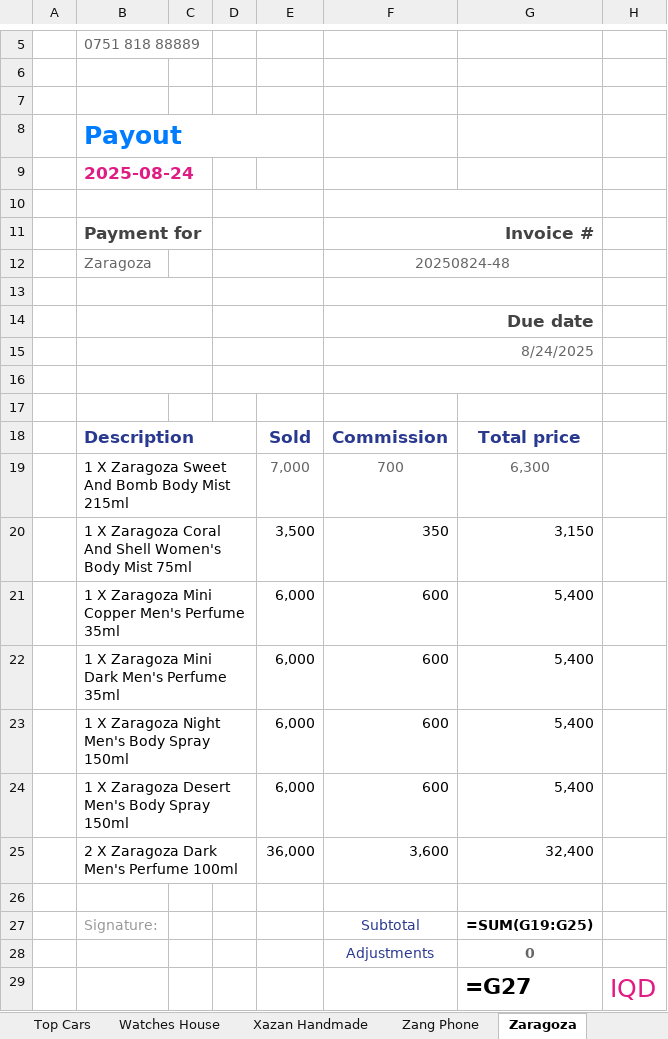
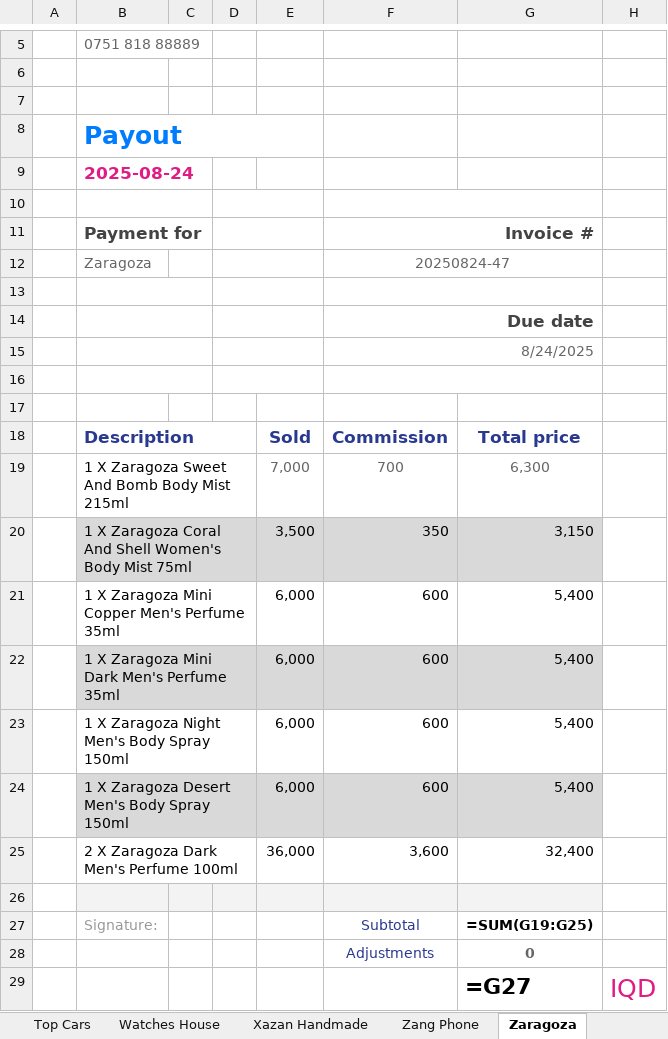
Before and after one commit to Abbaskm92/Firstpro, an Excel workbook: Data test/Invoice_Output.xlsx, sheet Zaragoza, drawn as a sheet; only a part is shown, gaps mark what is left out; values as stored, in another font and other column widths than the file's, no borders; formulas without a stored value are shown as written; the diff names each change by its address in the sheet, - before the commit and + after, or states it on an @@ line.

```diff
--- a/Data test/Invoice_Output.xlsx (sheet Zaragoza)
+++ b/Data test/Invoice_Output.xlsx (sheet Zaragoza)
-F12: 20250824-48
+F12: 20250824-47
-B20 fill: none
+B20 fill: #D9D9D9
-E20:G20 fill: none
+E20:G20 fill: #D9D9D9
-B22 fill: none
+B22 fill: #D9D9D9
-E22:G22 fill: none
+E22:G22 fill: #D9D9D9
-B24 fill: none
+B24 fill: #D9D9D9
-E24:G24 fill: none
+E24:G24 fill: #D9D9D9
-B26:G26 fill: none
+B26:G26 fill: #F3F3F3
```
Also changed, not shown: sheet Oyo Perfumes, sheet Baldar Bookstore, sheet Sazan Amin Shop, sheet IT Lobby, sheet M Center, sheet MG Cosmetics, 20 more sheets, other sheet tabs, 1 other file.
